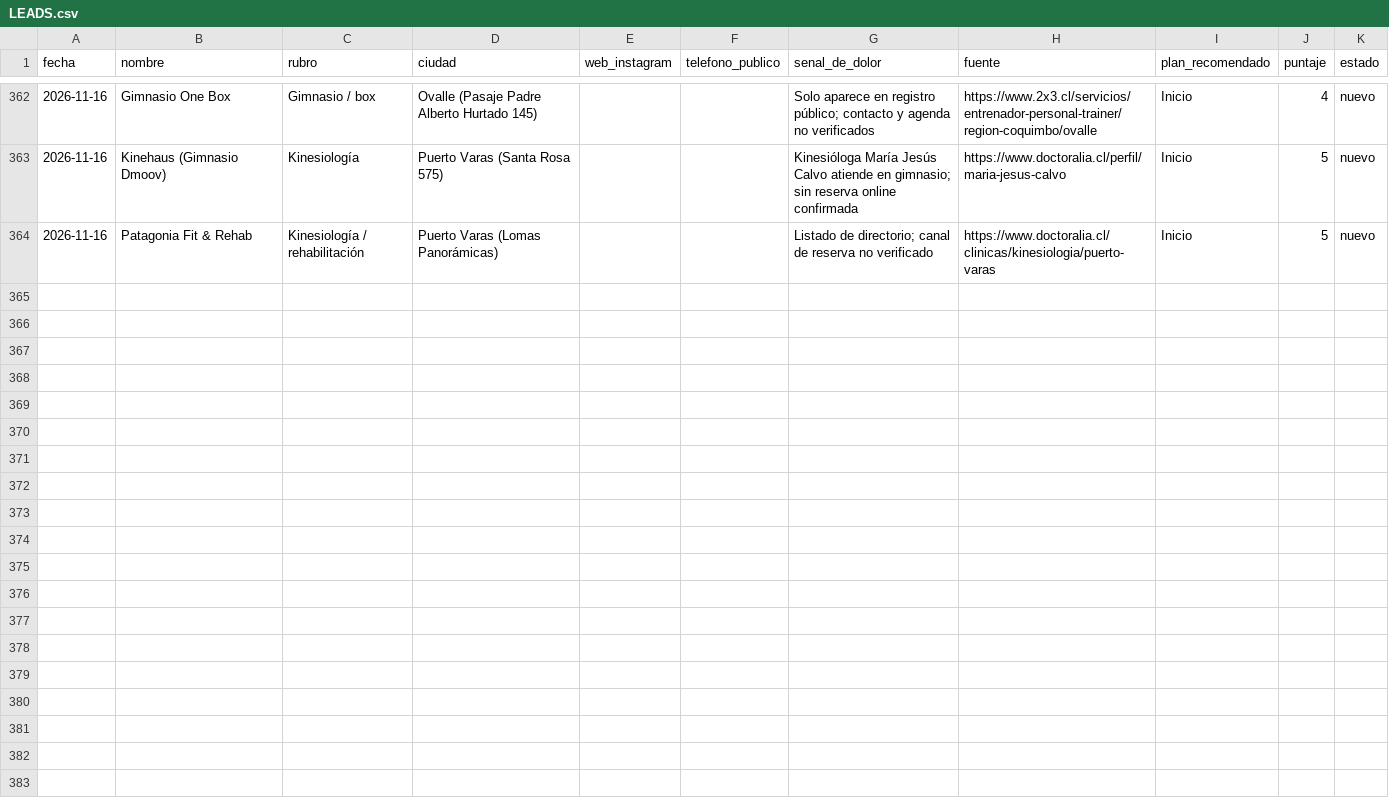
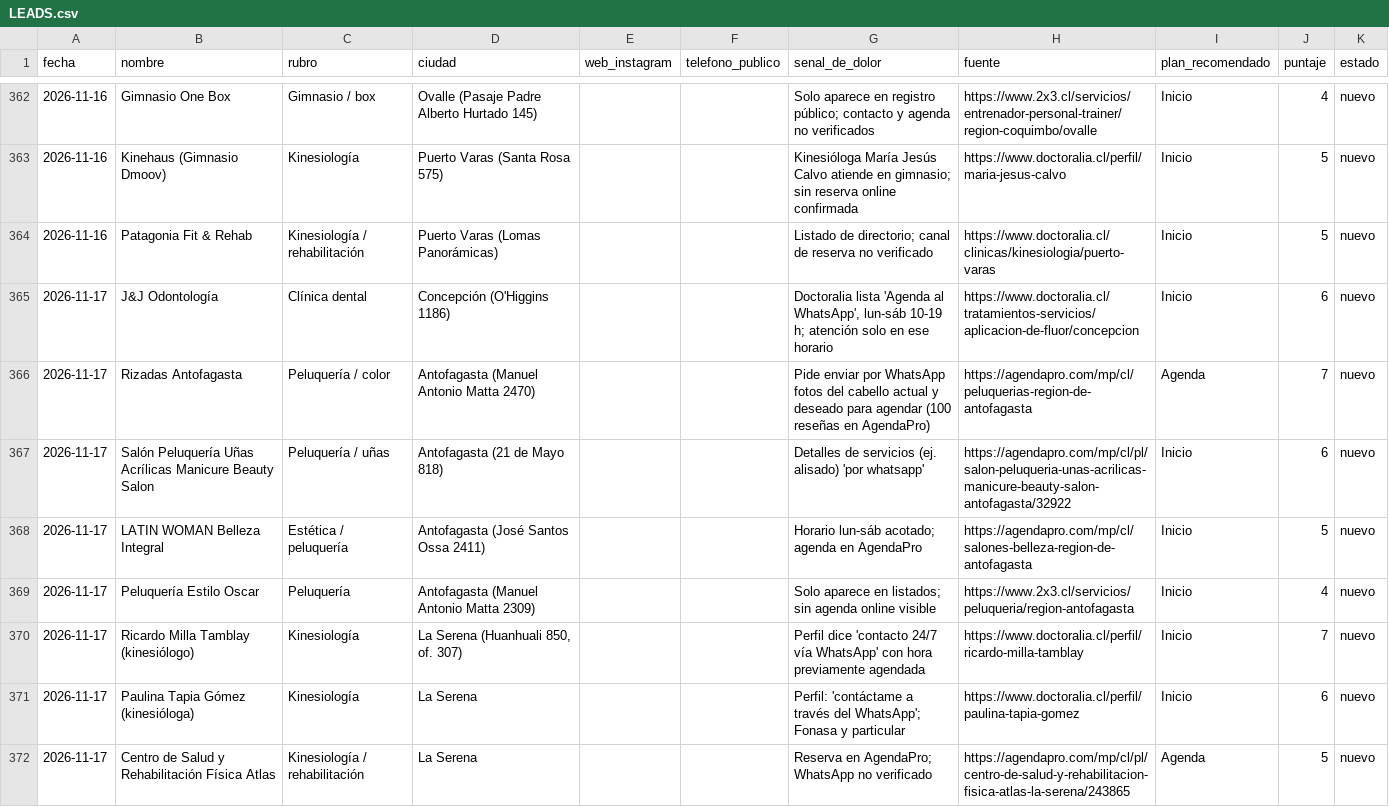
Before and after one commit to jotapeinhao90/jpbmarketing-web, a CSV file: BUSQUEDA NEGOCIOS EEUU/leads/LEADS.csv, drawn as a sheet; only a part is shown, gaps mark what is left out; the diff covers the shown part only; the diff names each change by its address in the sheet, - before the commit and + after, or states it on an @@ line.

```diff
--- a/BUSQUEDA NEGOCIOS EEUU/leads/LEADS.csv
+++ b/BUSQUEDA NEGOCIOS EEUU/leads/LEADS.csv
+row 365: 2026-11-17 | J&J Odontología | Clínica dental | Concepción (O'Higgins 1186) |  |  | Doctoralia lista 'Agenda al WhatsApp', lun-sáb 10-19 h; atención solo en ese horario | https://www.doctoralia.cl/tratamientos-servicios/aplicacion-de-fluor/concepcion | Inicio | 6 | nuevo
+row 366: 2026-11-17 | Rizadas Antofagasta | Peluquería / color | Antofagasta (Manuel Antonio Matta 2470) |  |  | Pide enviar por WhatsApp fotos del cabello actual y deseado para agendar (100 reseñas en AgendaPro) | https://agendapro.com/mp/cl/peluquerias-region-de-antofagasta | Agenda | 7 | nuevo
+row 367: 2026-11-17 | Salón Peluquería Uñas Acrílicas Manicure Beauty Salon | Peluquería / uñas | Antofagasta (21 de Mayo 818) |  |  | Detalles de servicios (ej. alisado) 'por whatsapp' | https://agendapro.com/mp/cl/pl/salon-peluqueria-unas-acrilicas-manicure-beauty-salon-antofagasta/32922 | Inicio | 6 | nuevo
+row 368: 2026-11-17 | LATIN WOMAN Belleza Integral | Estética / peluquería | Antofagasta (José Santos Ossa 2411) |  |  | Horario lun-sáb acotado; agenda en AgendaPro | https://agendapro.com/mp/cl/salones-belleza-region-de-antofagasta | Inicio | 5 | nuevo
+row 369: 2026-11-17 | Peluquería Estilo Oscar | Peluquería | Antofagasta (Manuel Antonio Matta 2309) |  |  | Solo aparece en listados; sin agenda online visible | https://www.2x3.cl/servicios/peluqueria/region-antofagasta | Inicio | 4 | nuevo
+row 370: 2026-11-17 | Ricardo Milla Tamblay (kinesiólogo) | Kinesiología | La Serena (Huanhuali 850, of. 307) |  |  | Perfil dice 'contacto 24/7 vía WhatsApp' con hora previamente agendada | https://www.doctoralia.cl/perfil/ricardo-milla-tamblay | Inicio | 7 | nuevo
+row 371: 2026-11-17 | Paulina Tapia Gómez (kinesióloga) | Kinesiología | La Serena |  |  | Perfil: 'contáctame a través del WhatsApp'; Fonasa y particular | https://www.doctoralia.cl/perfil/paulina-tapia-gomez | Inicio | 6 | nuevo
+row 372: 2026-11-17 | Centro de Salud y Rehabilitación Física Atlas | Kinesiología / rehabilitación | La Serena |  |  | Reserva en AgendaPro; WhatsApp no verificado | https://agendapro.com/mp/cl/pl/centro-de-salud-y-rehabilitacion-fisica-atlas-la-serena/243865 | Agenda | 5 | nuevo
```
Also changed, not shown: 7 added rows elsewhere in this file, 2 other files.
